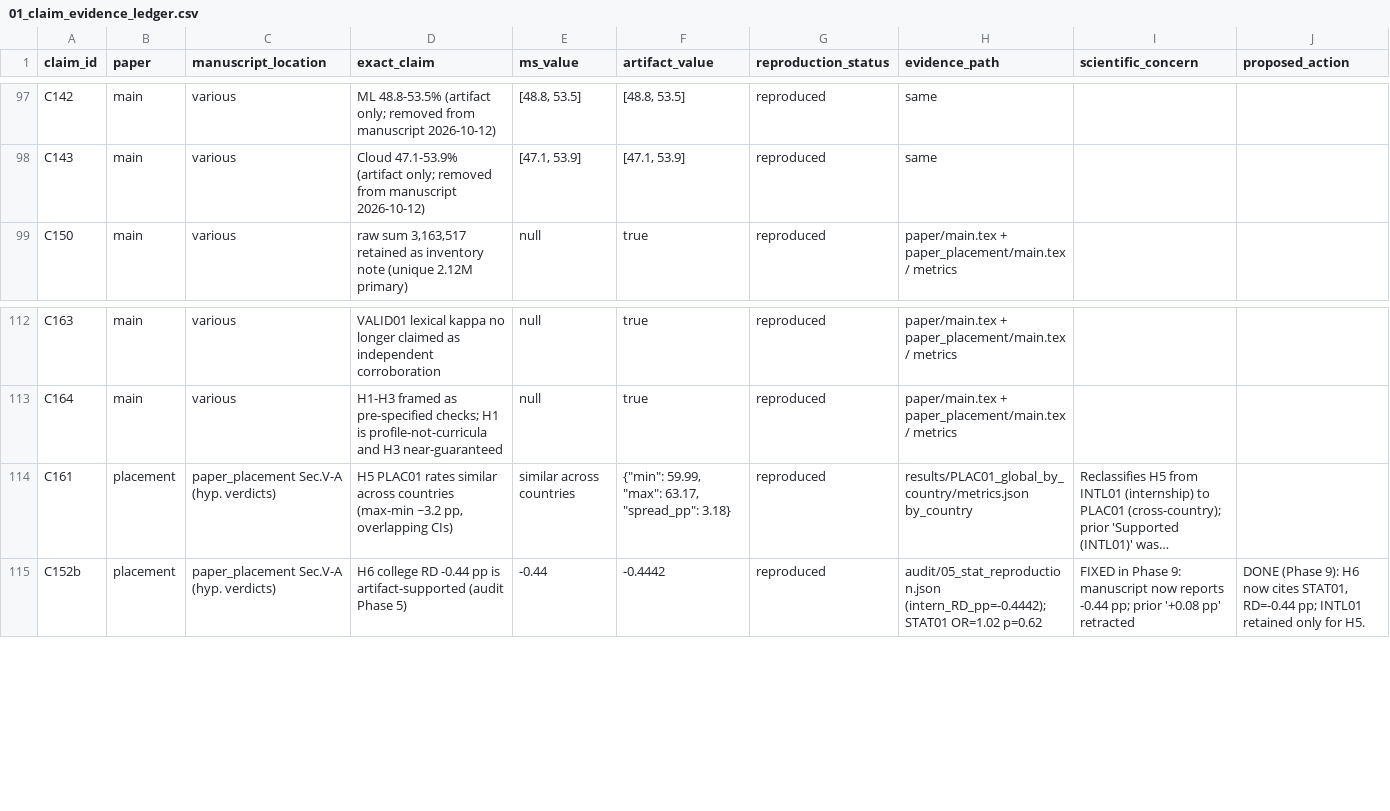
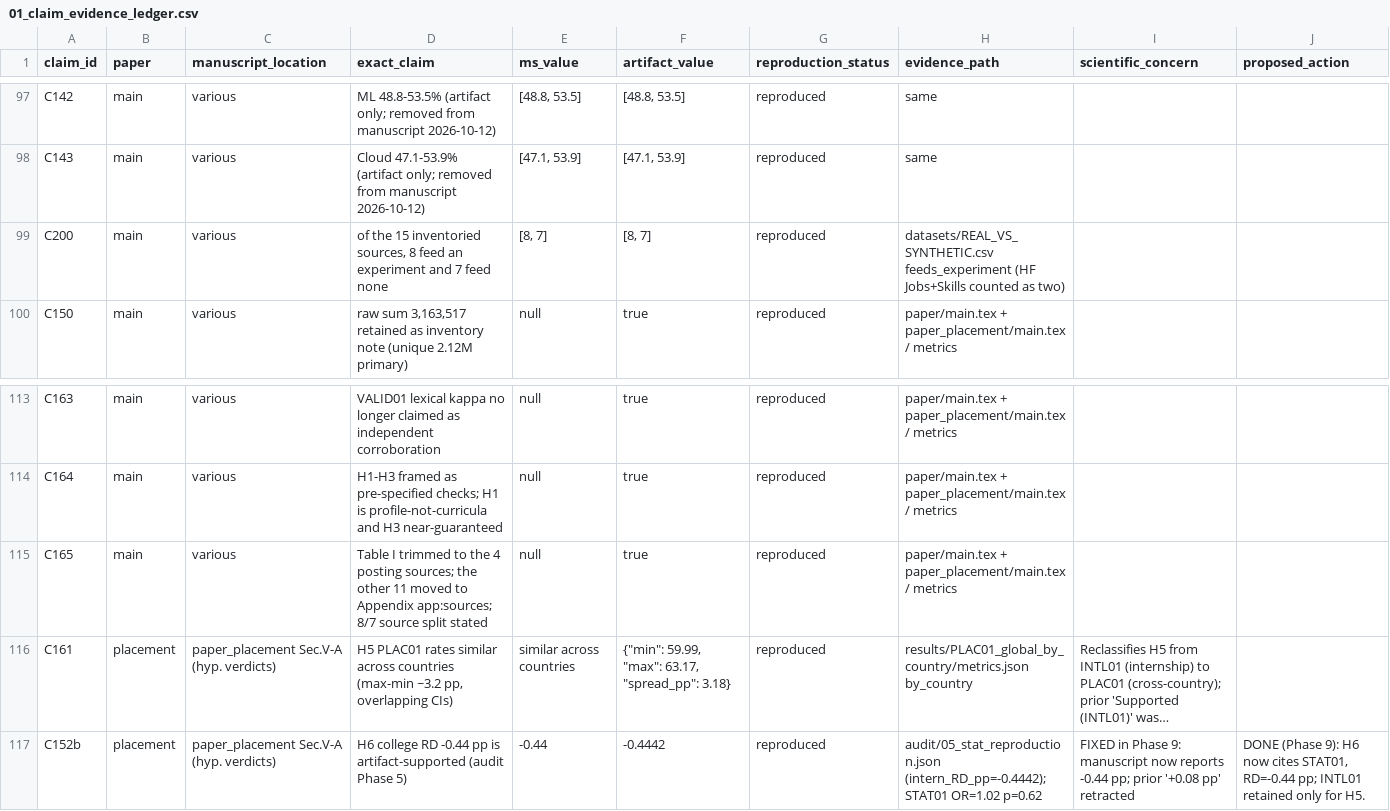
Before and after one commit to MIHMahmudEli/skill-gap-analysis, a CSV file: audit/01_claim_evidence_ledger.csv, drawn as a sheet; only a part is shown, gaps mark what is left out; long unchanged cells end in …; the diff names each change by its address in the sheet, - before the commit and + after, or states it on an @@ line.

Commit message:
Table I trimmed to the sources that feed the experiments; Contribution 1 and the source count reconciled
Three related defects, all about the paper's data inventory overstating what
it used.

1. Table I listed all 15 sources although 11 of them feed nothing here. It now
   carries the four posting sources behind every result (LinkedIn root, the two
   HuggingFace Skill Gap tables, the 1,167-posting reference file). The other
   11 -- the 316K title x skill aggregate, the two AI series, the declared-
   synthetic India Skills file, and the seven student/alumni benchmarks -- move
   to a new Appendix B, 'Sources Inventoried but Not Used in This Article'
   (Table XI), with a note that the four student sources which DO feed an
   experiment feed only the companion placement audit. Appendix A (ALIGN06)
   stays Appendix A, which build_ledger.py, verify_claims.py, make_latex.py and
   the regression test all hardcode as evidence locations.

2. Contribution 1 'Harmonized Multi-Source Corpus' claimed assembling 316K
   aggregate and 458K benchmark rows that are excluded from every measurement
   in the paper. Reworded to 'Provenance-Audited Corpus for the Instrument':
   the contribution is the posting corpus the instrument runs on plus the
   duplication/signature audit that EXCLUDES everything unverified.

3. 'Seven of the 15 sources feed the experiments reported below' was wrong --
   it matched the number feeding NOTHING. Reconciled against
   datasets/REAL_VS_SYNTHETIC.csv (feeds_experiment) and
   datasets/OVERLAP_AUDIT.csv (which tables are linked pairs): 8 of 15 feed an
   experiment and 7 feed none; of the 8, four feed this article and four feed
   only paper_placement/. Stated with the split spelled out.

Page count 16 -> 17 (the appendix table). Both live page-count assertions
updated: audit/00_repository_inventory.md (also refreshes main.tex byte count
and the tables-file count, both stale) and
audit/q1_readiness/FINAL_ADVERSARIAL_REVIEW.md, keeping its dated recheck
history. audit/09_manuscript_revision.md and
audit/12_final_readiness_report.md are frozen snapshots of earlier rounds with
already-stale gate numbers, so they are left alone.

verify_claims 142 -> 144: C200 recomputes the 8/7 split from
REAL_VS_SYNTHETIC.csv (splitting the merged HF Jobs+Skills row into two, as
Table I does), C165 greps for the new section, the four-source caption, the
reworded contribution, and the ABSENCE of 'Seven of the 15 sources feed'. No
existing literal changed.

```diff
--- a/audit/01_claim_evidence_ledger.csv
+++ b/audit/01_claim_evidence_ledger.csv
+row 99: C200 | main | various | of the 15 inventoried sources, 8 feed an experiment and 7 feed none | [8, 7] | [8, 7] | reproduced | datasets/REAL_VS_SYNTHETIC.csv feeds_experiment (HF Jobs+Skills counted as two)
+row 115: C165 | main | various | Table I trimmed to the 4 posting sources; the other 11 moved to Appendix app:sources; 8/7 source split stated | null | true | reproduced | paper/main.tex + paper_placement/main.tex / metrics
```
Also changed, not shown: 7 other files.
